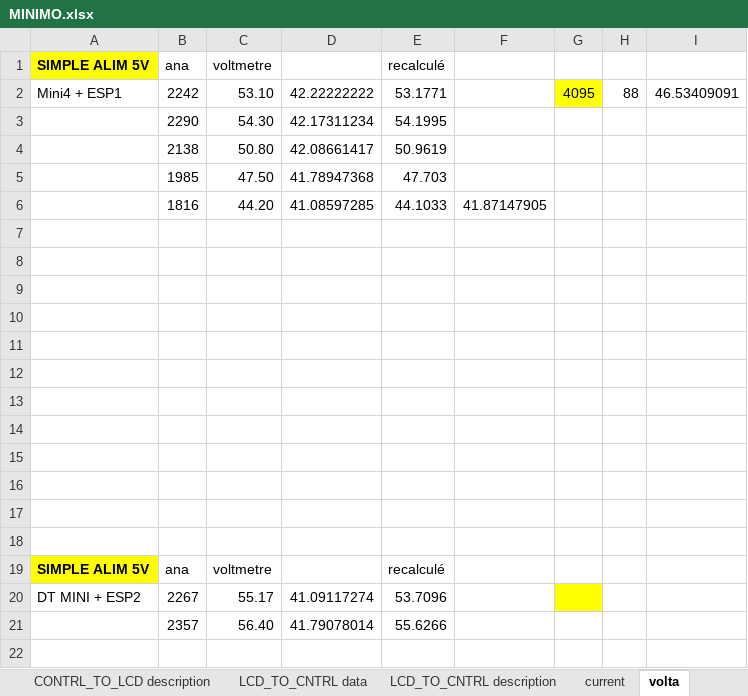
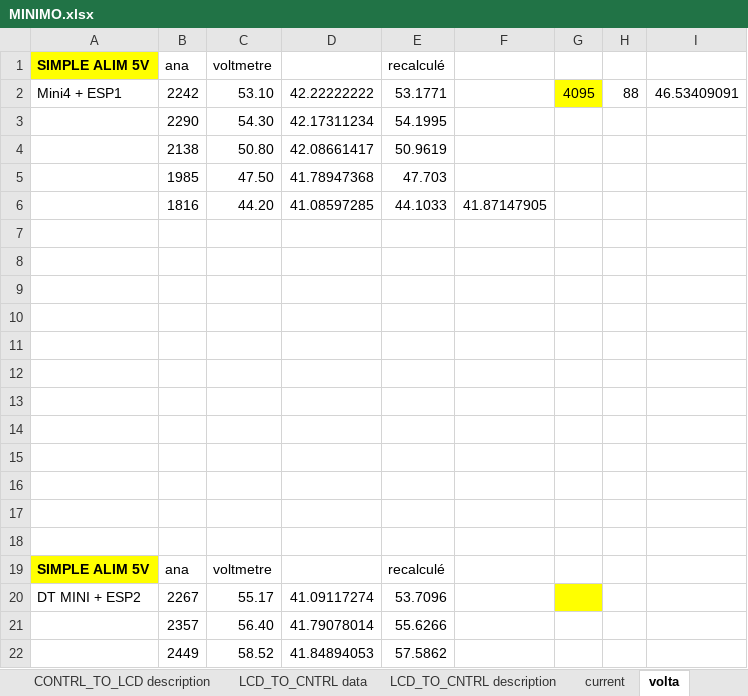
Before and after one commit to Koxx3/minimo, an Excel workbook: documents/MINIMO.xlsx, sheet volta, drawn as a sheet; values as stored, in another font and other column widths than the file's, no borders; charts and pictures not drawn; the diff names each change by its address in the sheet, - before the commit and + after, or states it on an @@ line.

```diff
--- a/documents/MINIMO.xlsx (sheet volta)
+++ b/documents/MINIMO.xlsx (sheet volta)
+row 22:  | 2449 | 58.52 | 41.84894053 | 57.5862
```
Also changed, not shown: charts or pictures, 3 other files.
